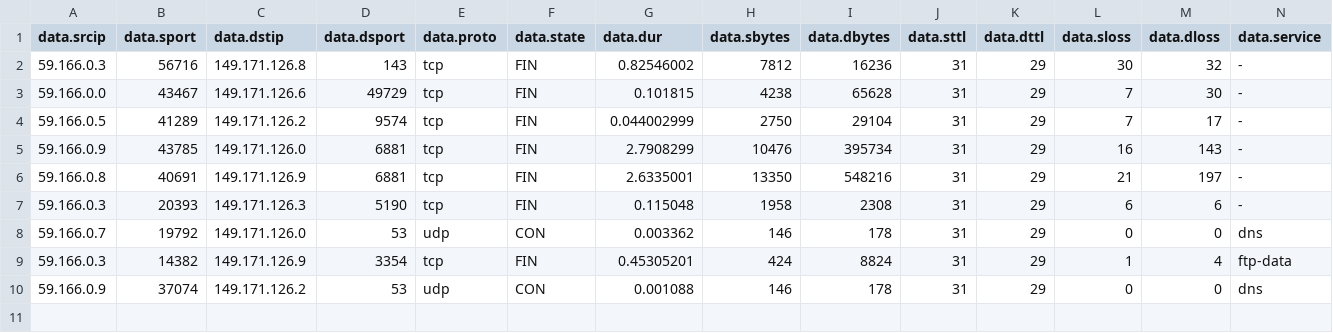
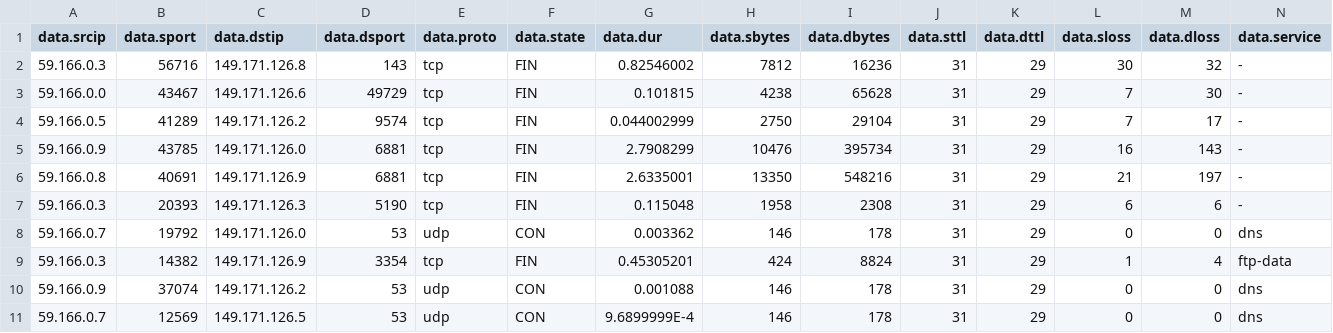
Before and after one commit to theabrahamaudu/IDS_bigdata_analysis, a CSV file: data/processed/first_ten.csv (was data/processed/first_nine.csv), drawn as a sheet; only a part is shown; rows hold the shown columns only; the diff names each change by its address in the sheet, - before the commit and + after, or states it on an @@ line.

Commit message:
data export script, aggregation query

```diff
--- a/data/processed/first_nine.csv
+++ b/data/processed/first_ten.csv
+row 11: 59.166.0.7 | 12569 | 149.171.126.5 | 53 | udp | CON | 9.6899999E-4 | 146 | 178 | 31 | 29 | 0 | 0 | dns
```
Also changed, not shown: 6 other files.
